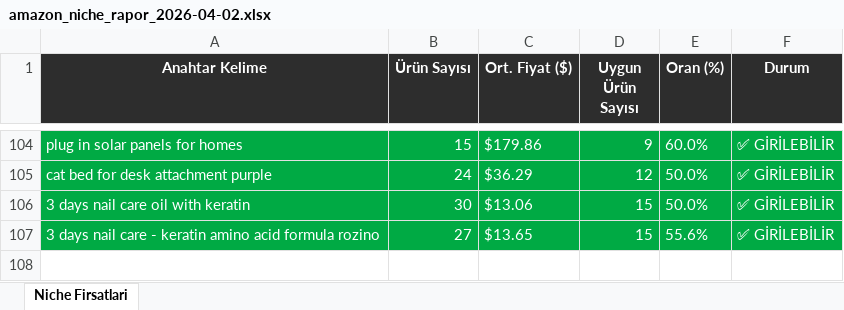
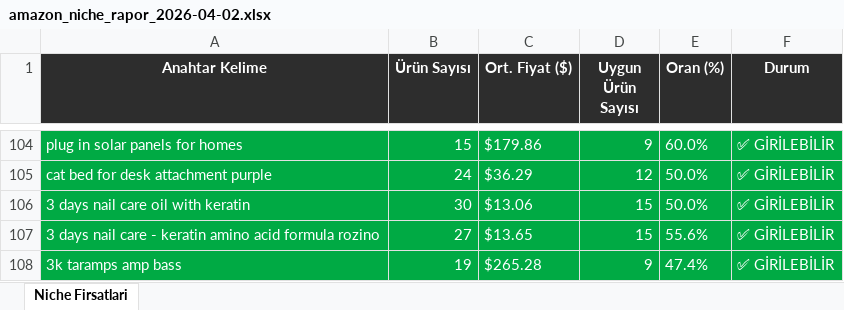
Before and after one commit to furkanarslan3445-coder/amazon-pl-research, an Excel workbook: output/amazon_niche_rapor_2026-04-02.xlsx, sheet Niche Firsatlari, drawn as a sheet; only a part is shown, gaps mark what is left out; values as stored, in another font and other column widths than the file's, no borders; the diff names each change by its address in the sheet, - before the commit and + after, or states it on an @@ line.

```diff
--- a/output/amazon_niche_rapor_2026-04-02.xlsx (sheet Niche Firsatlari)
+++ b/output/amazon_niche_rapor_2026-04-02.xlsx (sheet Niche Firsatlari)
+row 108: 3k taramps amp bass | 19 | $265.28 | 9 | 47.4% | ✅ GİRİLEBİLİR
```
Also changed, not shown: 1 other file.
